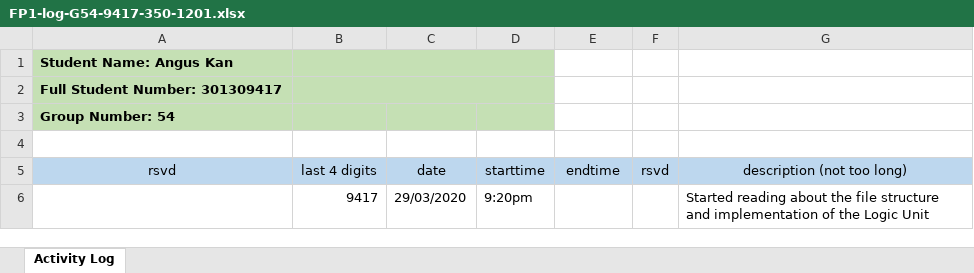
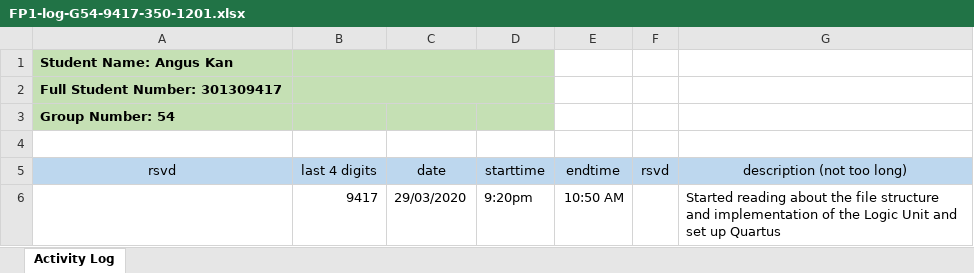
Before and after one commit to ChicoRao/ENSC350FP, an Excel workbook: ExU/Documentation/FP1-log-G54-9417-350-1201.xlsx, sheet Activity Log, drawn as a sheet; values as stored, in another font and other column widths than the file's, no borders; the diff names each change by its address in the sheet, - before the commit and + after, or states it on an @@ line.

Commit message:
First entry

```diff
--- a/ExU/Documentation/FP1-log-G54-9417-350-1201.xlsx (sheet Activity Log)
+++ b/ExU/Documentation/FP1-log-G54-9417-350-1201.xlsx (sheet Activity Log)
-E6 (endtime): (empty)
+E6 (endtime): 10:50 AM
-G6 (description (not too long)): …Logic Unit
+G6 (description (not too long)): …Logic Unit and set up Quartus
```
